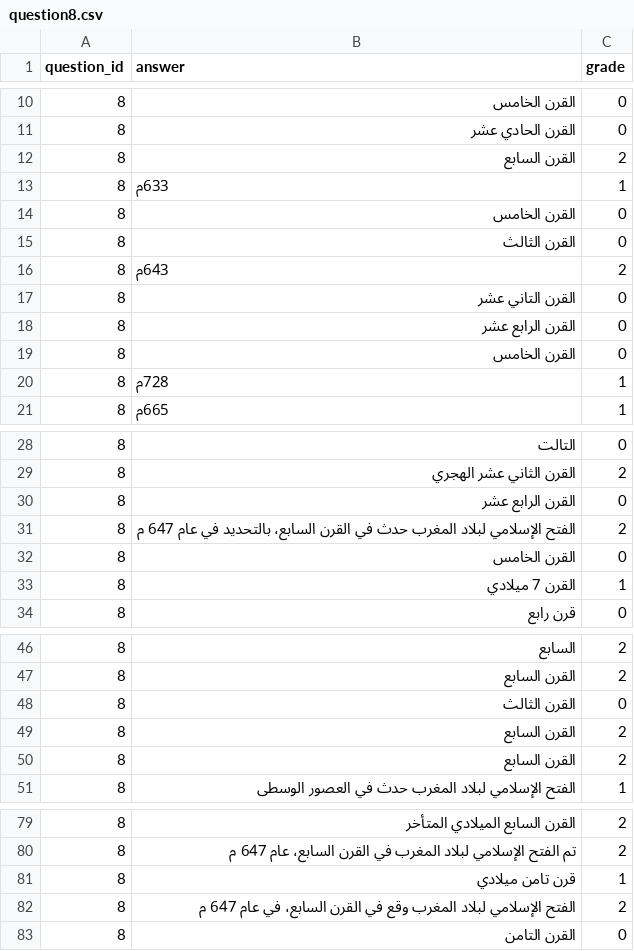
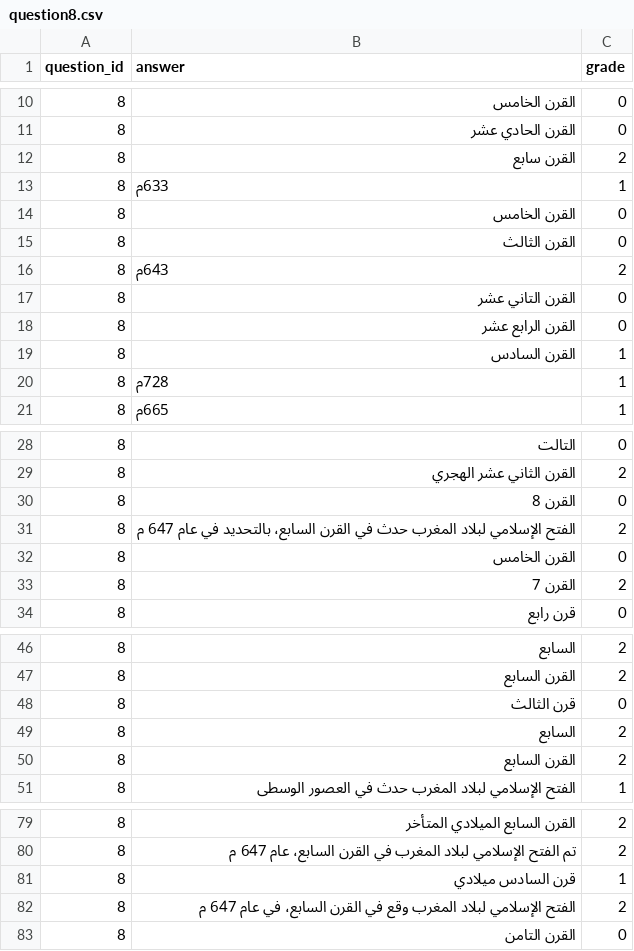
Before and after one commit to ahmed-bentajhamyani/grading-system, a CSV file: answers-grading-system-backend/static/models/datasets/question8.csv, drawn as a sheet; only a part is shown, gaps mark what is left out.

```diff
--- a/answers-grading-system-backend/static/models/datasets/question8.csv
+++ b/answers-grading-system-backend/static/models/datasets/question8.csv
@@ -11,3 +11,3 @@ question_id,answer,grade
 8,القرن الحادي عشر,0
-8,القرن السابع,2
+8,القرن سابع,2
 8,633م,1
@@ -18,3 +18,3 @@ question_id,answer,grade
 8,القرن الرابع عشر,0
-8,القرن الخامس,0
+8,القرن السادس,1
 8,728م,1
@@ -29,6 +29,6 @@ question_id,answer,grade
 8,القرن الثاني عشر الهجري,2
-8,القرن الرابع عشر,0
+8,القرن 8,0
 8,الفتح الإسلامي لبلاد المغرب حدث في القرن السابع، بالتحديد في عام 647 م,2
 8,القرن الخامس,0
-8,القرن 7 ميلادي,1
+8,القرن 7 ,2
 8,قرن رابع,0
@@ -47,4 +47,4 @@ question_id,answer,grade
 8,القرن السابع,2
-8,القرن الثالث,0
-8,القرن السابع,2
+8,قرن الثالث,0
+8,السابع,2
 8,القرن السابع,2
@@ -80,3 +80,3 @@ question_id,answer,grade
 8,تم الفتح الإسلامي لبلاد المغرب في القرن السابع، عام 647 م,2
-8,قرن تامن ميلادي,1
+8,قرن السادس ميلادي,1
 8,الفتح الإسلامي لبلاد المغرب وقع في القرن السابع، في عام 647 م,2
```
Also changed, not shown: answers-grading-system-backend/static/models/datasets/question1.csv, answers-grading-system-backend/static/models/datasets/question10.csv, 32 other files.
